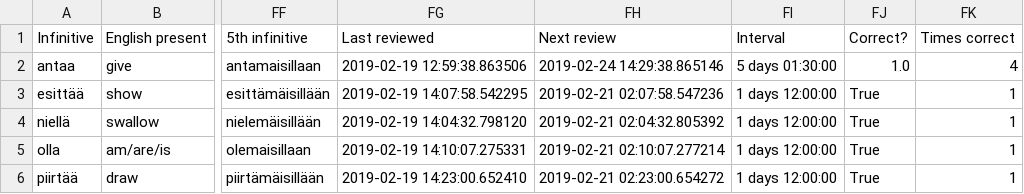
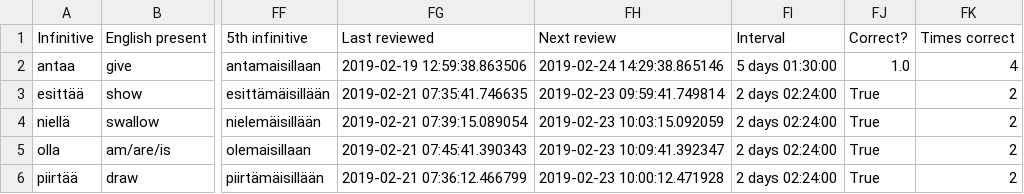
Before and after one commit to tbilsbor/finncards, a CSV file: verbs.csv, drawn as a sheet; only a part is shown, gaps mark what is left out; the diff names each change by its address in the sheet, - before the commit and + after, or states it on an @@ line.

```diff
--- a/verbs.csv
+++ b/verbs.csv
-FG3: 2019-02-19 14:07:58.542295
+FG3: 2019-02-21 07:35:41.746635
-FH3: 2019-02-21 02:07:58.547236
+FH3: 2019-02-23 09:59:41.749814
-FI3:FI6: 1 days 12:00:00
+FI3:FI6: 2 days 02:24:00
-FK3:FK6: 1
+FK3:FK6: 2
-FG4: 2019-02-19 14:04:32.798120
+FG4: 2019-02-21 07:39:15.089054
-FH4: 2019-02-21 02:04:32.805392
+FH4: 2019-02-23 10:03:15.092059
-FG5: 2019-02-19 14:10:07.275331
+FG5: 2019-02-21 07:45:41.390343
-FH5: 2019-02-21 02:10:07.277214
+FH5: 2019-02-23 10:09:41.392347
-FG6: 2019-02-19 14:23:00.652410
+FG6: 2019-02-21 07:36:12.466799
-FH6: 2019-02-21 02:23:00.654272
+FH6: 2019-02-23 10:00:12.471928
```
Also changed, not shown: invariants.csv, nominals.csv, 2 other files.
